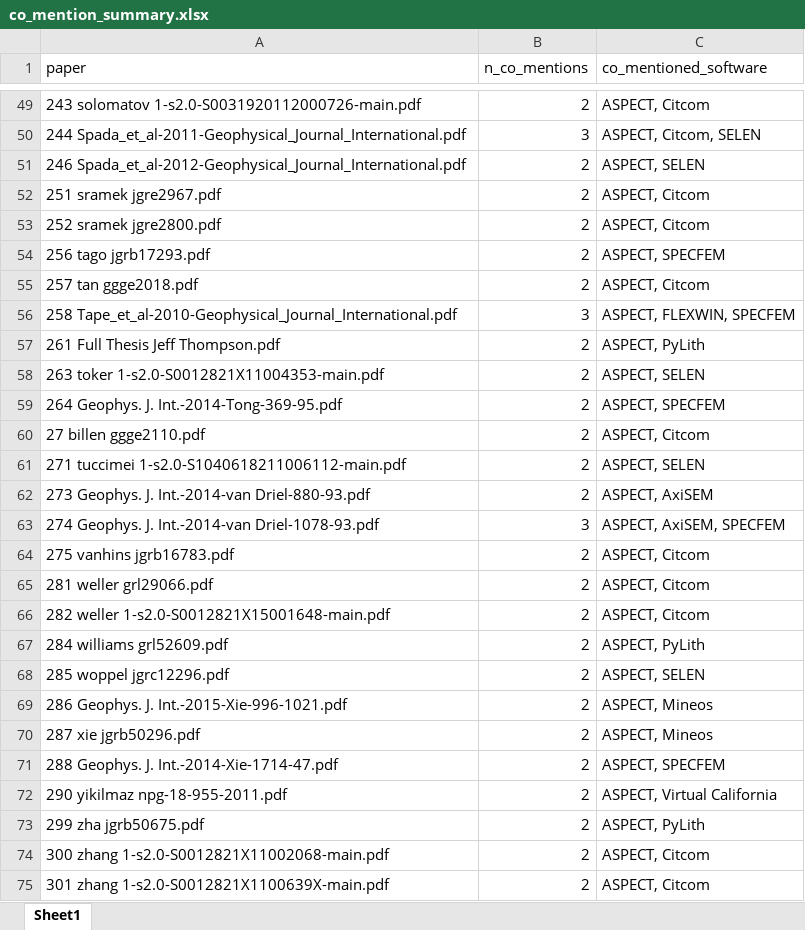
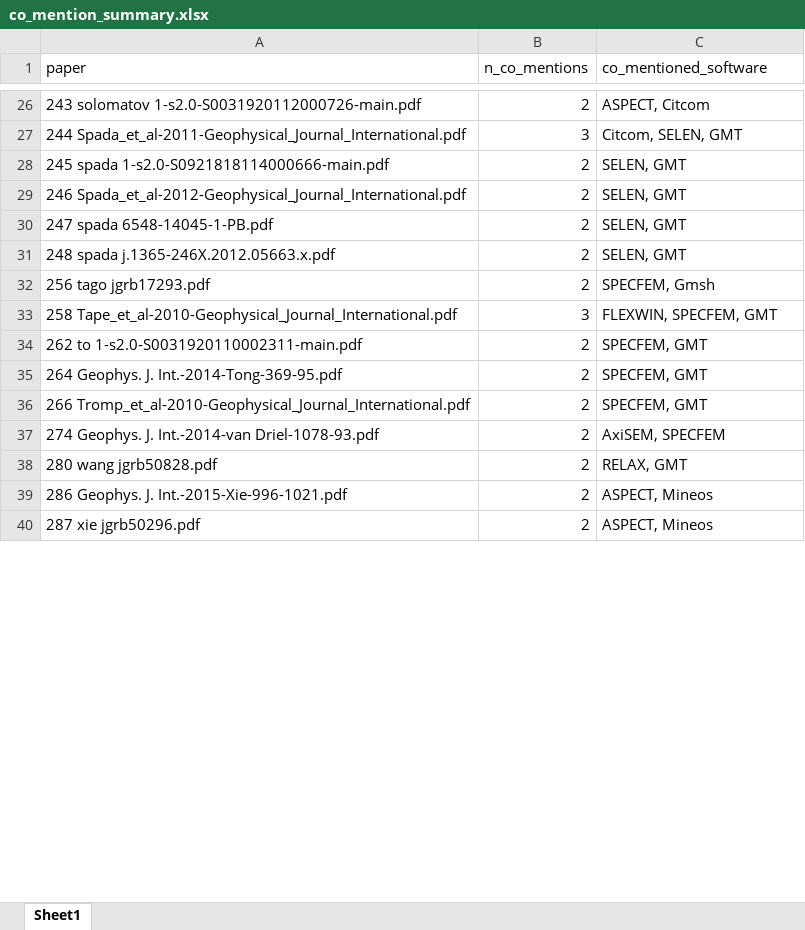
Before and after one commit to richpauloo/cig_nlp, an Excel workbook: results/co_mention_summary.xlsx, sheet Sheet1, drawn as a sheet; only a part is shown, gaps mark what is left out; values as stored, in another font and other column widths than the file's, no borders; removed rows and columns are numbered as before the commit, all else as after; the diff covers the shown part only; the diff names each change by its address in the sheet, - before the commit and + after, or states it on an @@ line.

```diff
--- a/results/co_mention_summary.xlsx (sheet Sheet1)
+++ b/results/co_mention_summary.xlsx (sheet Sheet1)
-C27 (co_mentioned_software): ASPECT, Citcom, SELEN
+C27 (co_mentioned_software): Citcom, SELEN, GMT
+row 28: 245 spada 1-s2.0-S0921818114000666-main.pdf | 2 | SELEN, GMT
-C29 (co_mentioned_software): ASPECT, SELEN
+C29 (co_mentioned_software): SELEN, GMT
-row 52: 251 sramek jgre2967.pdf | 2 | ASPECT, Citcom
-row 53: 252 sramek jgre2800.pdf | 2 | ASPECT, Citcom
+row 30: 247 spada 6548-14045-1-PB.pdf | 2 | SELEN, GMT
+row 31: 248 spada j.1365-246X.2012.05663.x.pdf | 2 | SELEN, GMT
-C32 (co_mentioned_software): ASPECT, SPECFEM
+C32 (co_mentioned_software): SPECFEM, Gmsh
-row 55: 257 tan ggge2018.pdf | 2 | ASPECT, Citcom
-C33 (co_mentioned_software): ASPECT, FLEXWIN, SPECFEM
+C33 (co_mentioned_software): FLEXWIN, SPECFEM, GMT
-row 57: 261 Full Thesis Jeff Thompson.pdf | 2 | ASPECT, PyLith
-A34 (paper): 263 toker 1-s2.0-S0012821X11004353-main.pdf
+A34 (paper): 262 to 1-s2.0-S0031920110002311-main.pdf
-C34 (co_mentioned_software): ASPECT, SELEN
+C34 (co_mentioned_software): SPECFEM, GMT
-C35 (co_mentioned_software): ASPECT, SPECFEM
+C35 (co_mentioned_software): SPECFEM, GMT
-row 60: 27 billen ggge2110.pdf | 2 | ASPECT, Citcom
-row 61: 271 tuccimei 1-s2.0-S1040618211006112-main.pdf | 2 | ASPECT, SELEN
-A36 (paper): 273 Geophys. J. Int.-2014-van Driel-880-93.pdf
+A36 (paper): 266 Tromp_et_al-2010-Geophysical_Journal_International.pdf
-C36 (co_mentioned_software): ASPECT, AxiSEM
+C36 (co_mentioned_software): SPECFEM, GMT
-B37 (n_co_mentions): 3
+B37 (n_co_mentions): 2
-C37 (co_mentioned_software): ASPECT, AxiSEM, SPECFEM
+C37 (co_mentioned_software): AxiSEM, SPECFEM
-row 64: 275 vanhins jgrb16783.pdf | 2 | ASPECT, Citcom
-row 65: 281 weller grl29066.pdf | 2 | ASPECT, Citcom
-row 66: 282 weller 1-s2.0-S0012821X15001648-main.pdf | 2 | ASPECT, Citcom
-row 67: 284 williams grl52609.pdf | 2 | ASPECT, PyLith
-row 68: 285 woppel jgrc12296.pdf | 2 | ASPECT, SELEN
+row 38: 280 wang jgrb50828.pdf | 2 | RELAX, GMT
-row 71: 288 Geophys. J. Int.-2014-Xie-1714-47.pdf | 2 | ASPECT, SPECFEM
-row 72: 290 yikilmaz npg-18-955-2011.pdf | 2 | ASPECT, Virtual California
-row 73: 299 zha jgrb50675.pdf | 2 | ASPECT, PyLith
-row 74: 300 zhang 1-s2.0-S0012821X11002068-main.pdf | 2 | ASPECT, Citcom
-row 75: 301 zhang 1-s2.0-S0012821X1100639X-main.pdf | 2 | ASPECT, Citcom
```
Also changed, not shown: 7 added rows, 36 removed rows and 58 edited cells elsewhere in this sheet, results/mention_windows.xlsx, results/missing_software.xlsx, 5 other files.
